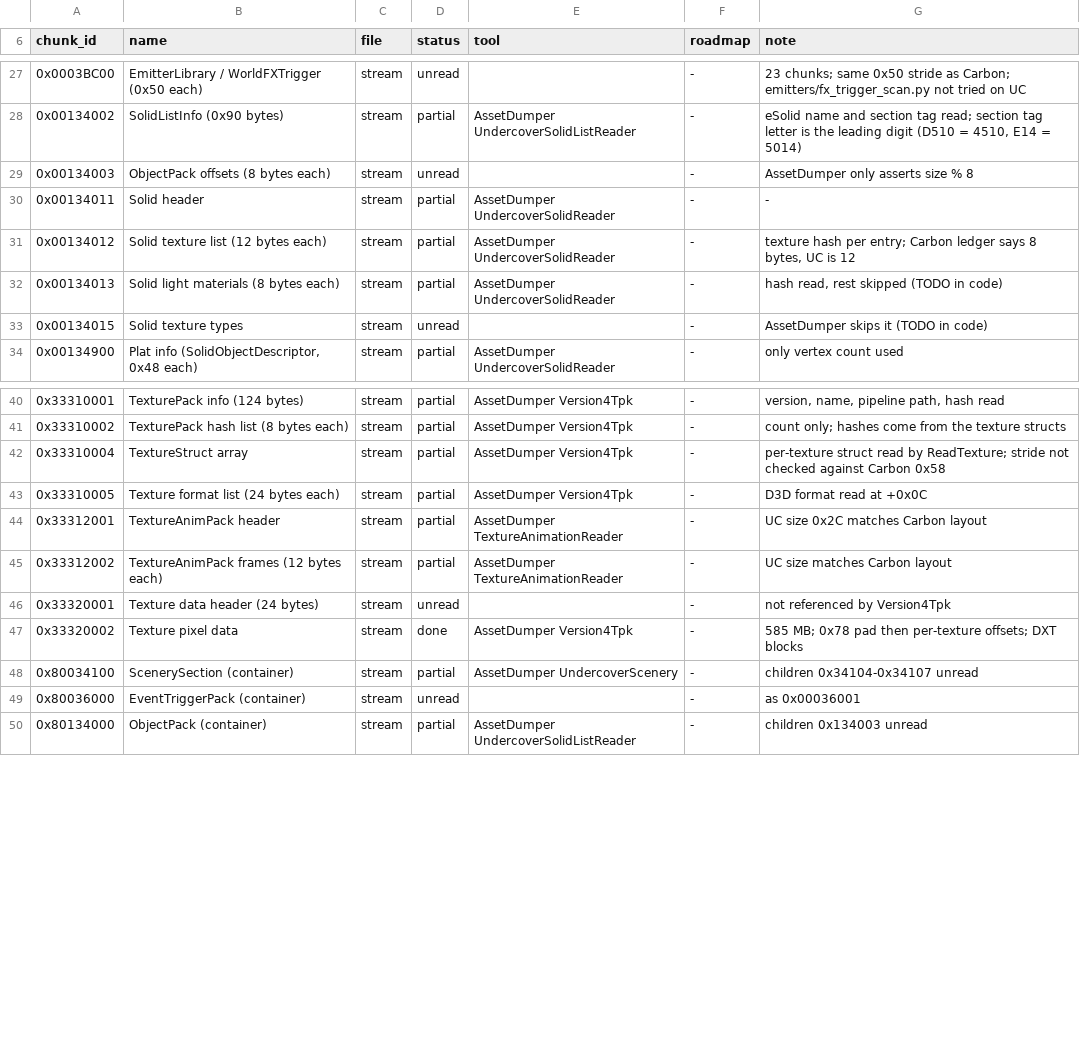
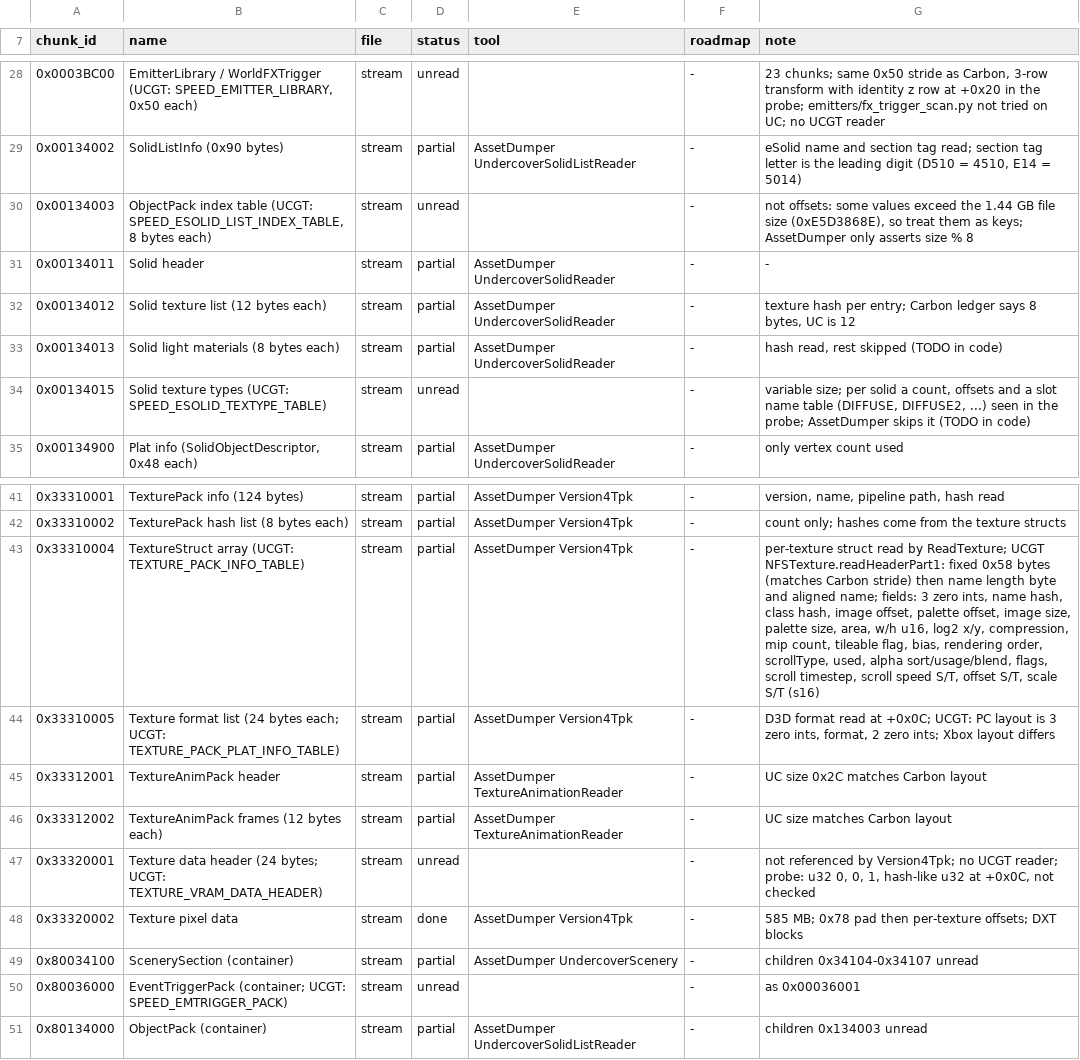
Before and after one commit to eniweii/stream, a TSV file: common/registry/undercover.tsv, drawn as a sheet; only a part is shown, gaps mark what is left out; the diff covers the shown part only.

Commit message:
updated again

```diff
--- a/common/registry/undercover.tsv
+++ b/common/registry/undercover.tsv
@@ -27,4 +28,4 @@ chunk_id	name	file	status	tool	roadmap	note
-0x0003BC00	EmitterLibrary / WorldFXTrigger (0x50 each)	stream	unread		-	23 chunks; same 0x50 stride as Carbon; emitters/fx_trigger_scan.py not tried on UC
+0x0003BC00	EmitterLibrary / WorldFXTrigger (UCGT: SPEED_EMITTER_LIBRARY, 0x50 each)	stream	unread		-	23 chunks; same 0x50 stride as Carbon, 3-row transform with identity z row at +0x20 in the probe; emitters/fx_trigger_scan.py not tried on UC; no UCGT reader
 0x00134002	SolidListInfo (0x90 bytes)	stream	partial	AssetDumper UndercoverSolidListReader	-	eSolid name and section tag read; section tag letter is the leading digit (D510 = 4510, E14 = 5014)
-0x00134003	ObjectPack offsets (8 bytes each)	stream	unread		-	AssetDumper only asserts size % 8
+0x00134003	ObjectPack index table (UCGT: SPEED_ESOLID_LIST_INDEX_TABLE, 8 bytes each)	stream	unread		-	not offsets: some values exceed the 1.44 GB file size (0xE5D3868E), so treat them as keys; AssetDumper only asserts size % 8
 0x00134011	Solid header	stream	partial	AssetDumper UndercoverSolidReader	-	-
@@ -32,3 +33,3 @@ chunk_id	name	file	status	tool	roadmap	note
 0x00134013	Solid light materials (8 bytes each)	stream	partial	AssetDumper UndercoverSolidReader	-	hash read, rest skipped (TODO in code)
-0x00134015	Solid texture types	stream	unread		-	AssetDumper skips it (TODO in code)
+0x00134015	Solid texture types (UCGT: SPEED_ESOLID_TEXTYPE_TABLE)	stream	unread		-	variable size; per solid a count, offsets and a slot name table (DIFFUSE, DIFFUSE2, ...) seen in the probe; AssetDumper skips it (TODO in code)
 0x00134900	Plat info (SolidObjectDescriptor, 0x48 each)	stream	partial	AssetDumper UndercoverSolidReader	-	only vertex count used
@@ -41,10 +42,10 @@ chunk_id	name	file	status	tool	roadmap	note
 0x33310002	TexturePack hash list (8 bytes each)	stream	partial	AssetDumper Version4Tpk	-	count only; hashes come from the texture structs
-0x33310004	TextureStruct array	stream	partial	AssetDumper Version4Tpk	-	per-texture struct read by ReadTexture; stride not checked against Carbon 0x58
-0x33310005	Texture format list (24 bytes each)	stream	partial	AssetDumper Version4Tpk	-	D3D format read at +0x0C
+0x33310004	TextureStruct array (UCGT: TEXTURE_PACK_INFO_TABLE)	stream	partial	AssetDumper Version4Tpk	-	per-texture struct read by ReadTexture; UCGT NFSTexture.readHeaderPart1: fixed 0x58 bytes (matches Carbon stride) then name length byte and aligned name; fields: 3 zero ints, name hash, class hash, image offset, palette offset, image size, palette size, area, w/h u16, log2 x/y, compression, mip count, tileable flag, bias, rendering order, scrollType, used, alpha sort/usage/blend, flags, scroll timestep, scroll speed S/T, offset S/T, scale S/T (s16)
+0x33310005	Texture format list (24 bytes each; UCGT: TEXTURE_PACK_PLAT_INFO_TABLE)	stream	partial	AssetDumper Version4Tpk	-	D3D format read at +0x0C; UCGT: PC layout is 3 zero ints, format, 2 zero ints; Xbox layout differs
 0x33312001	TextureAnimPack header	stream	partial	AssetDumper TextureAnimationReader	-	UC size 0x2C matches Carbon layout
 0x33312002	TextureAnimPack frames (12 bytes each)	stream	partial	AssetDumper TextureAnimationReader	-	UC size matches Carbon layout
-0x33320001	Texture data header (24 bytes)	stream	unread		-	not referenced by Version4Tpk
+0x33320001	Texture data header (24 bytes; UCGT: TEXTURE_VRAM_DATA_HEADER)	stream	unread		-	not referenced by Version4Tpk; no UCGT reader; probe: u32 0, 0, 1, hash-like u32 at +0x0C, not checked
 0x33320002	Texture pixel data	stream	done	AssetDumper Version4Tpk	-	585 MB; 0x78 pad then per-texture offsets; DXT blocks
 0x80034100	ScenerySection (container)	stream	partial	AssetDumper UndercoverScenery	-	children 0x34104-0x34107 unread
-0x80036000	EventTriggerPack (container)	stream	unread		-	as 0x00036001
+0x80036000	EventTriggerPack (container; UCGT: SPEED_EMTRIGGER_PACK)	stream	unread		-	as 0x00036001
 0x80134000	ObjectPack (container)	stream	partial	AssetDumper UndercoverSolidListReader	-	children 0x134003 unread
```
Also changed, not shown: 1 added row and 34 edited cells elsewhere in this file, 3 other files.
